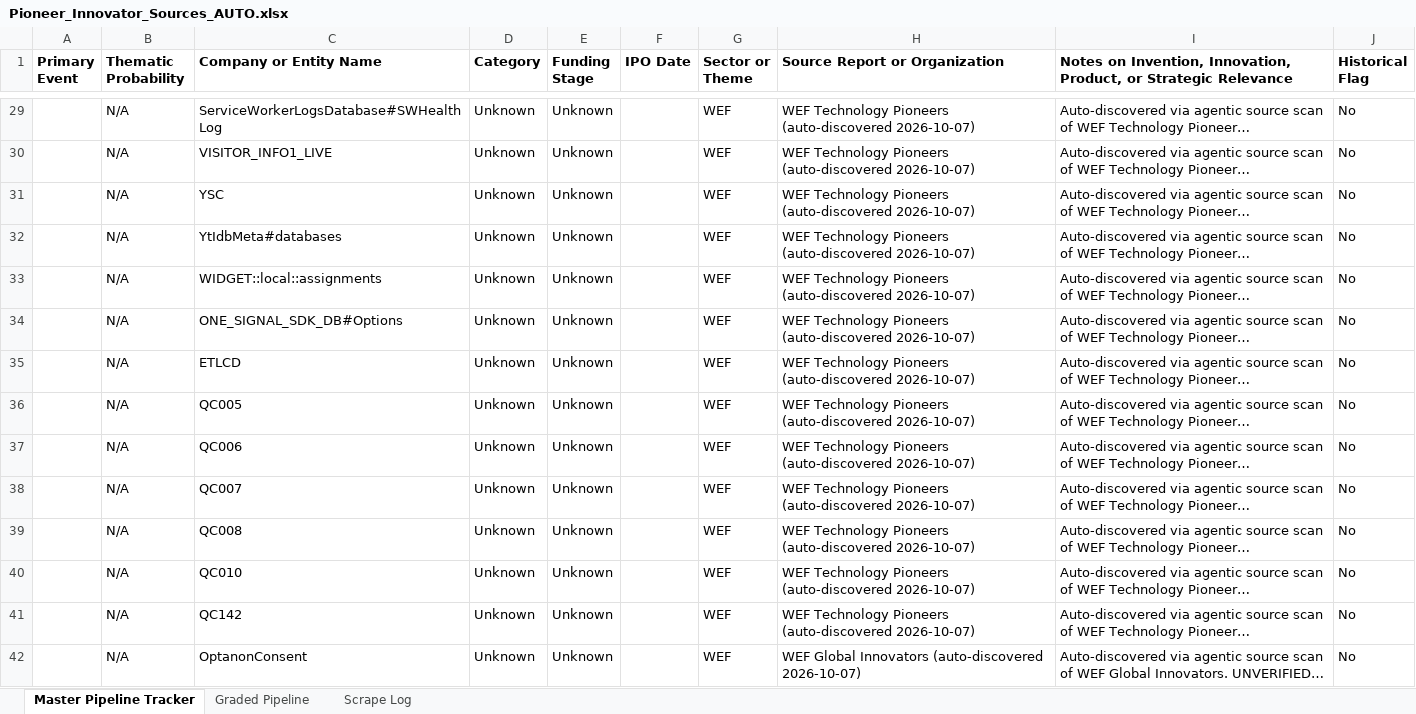
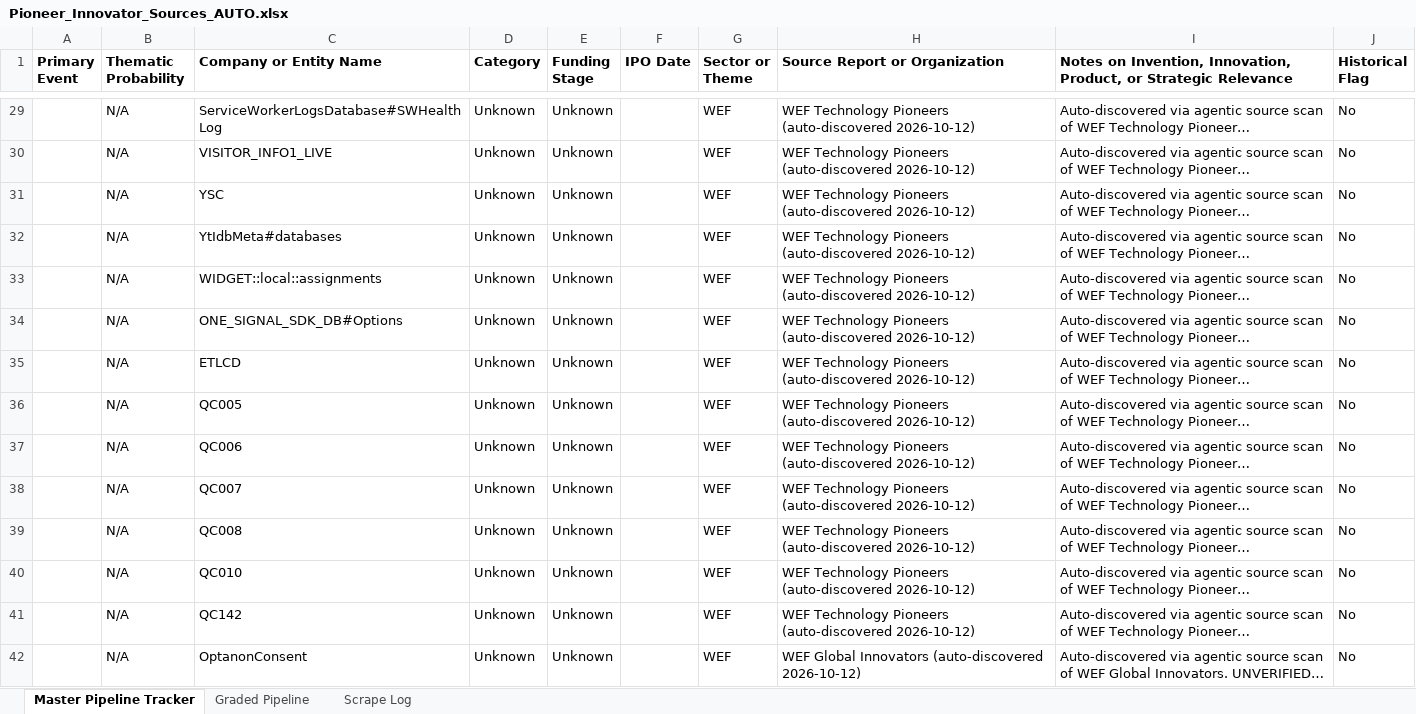
Before and after one commit to MisoPrettyStacks/MisoLists.io, an Excel workbook: reports/Pioneer_Innovator_Sources_AUTO.xlsx, sheet Master Pipeline Tracker, drawn as a sheet; only a part is shown, gaps mark what is left out; long unchanged cells end in …; values as stored, in another font and other column widths than the file's, no borders; the diff covers the shown part only; the diff names each change by its address in the sheet, - before the commit and + after, or states it on an @@ line.

```diff
--- a/reports/Pioneer_Innovator_Sources_AUTO.xlsx (sheet Master Pipeline Tracker)
+++ b/reports/Pioneer_Innovator_Sources_AUTO.xlsx (sheet Master Pipeline Tracker)
-H29:H41 (Source Report or Organization): …Pioneers (auto-discovered 2026-10-07)
+H29:H41 (Source Report or Organization): …Pioneers (auto-discovered 2026-10-12)
-H42 (Source Report or Organization): …Innovators (auto-discovered 2026-10-07)
+H42 (Source Report or Organization): …Innovators (auto-discovered 2026-10-12)
```
Also changed, not shown: 377 edited cells elsewhere in this sheet, sheet Graded Pipeline, sheet Scrape Log.
